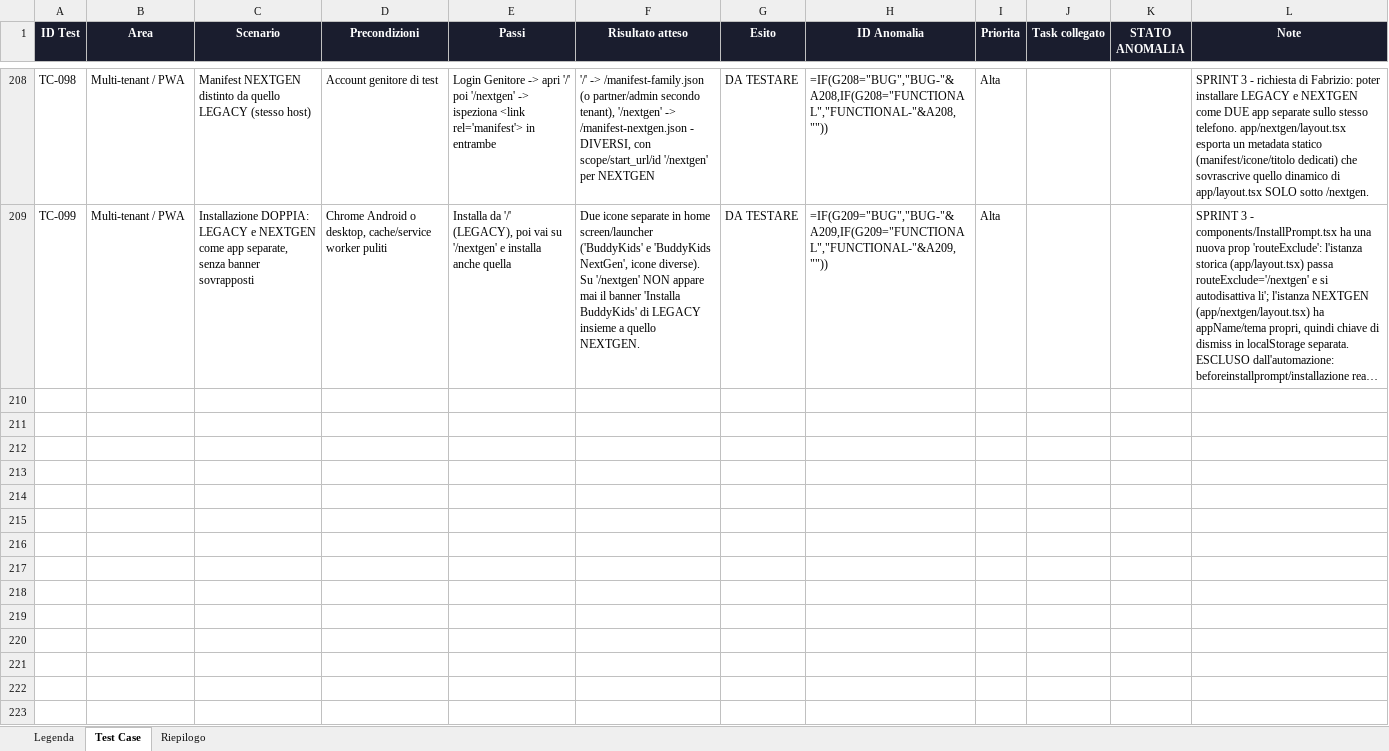
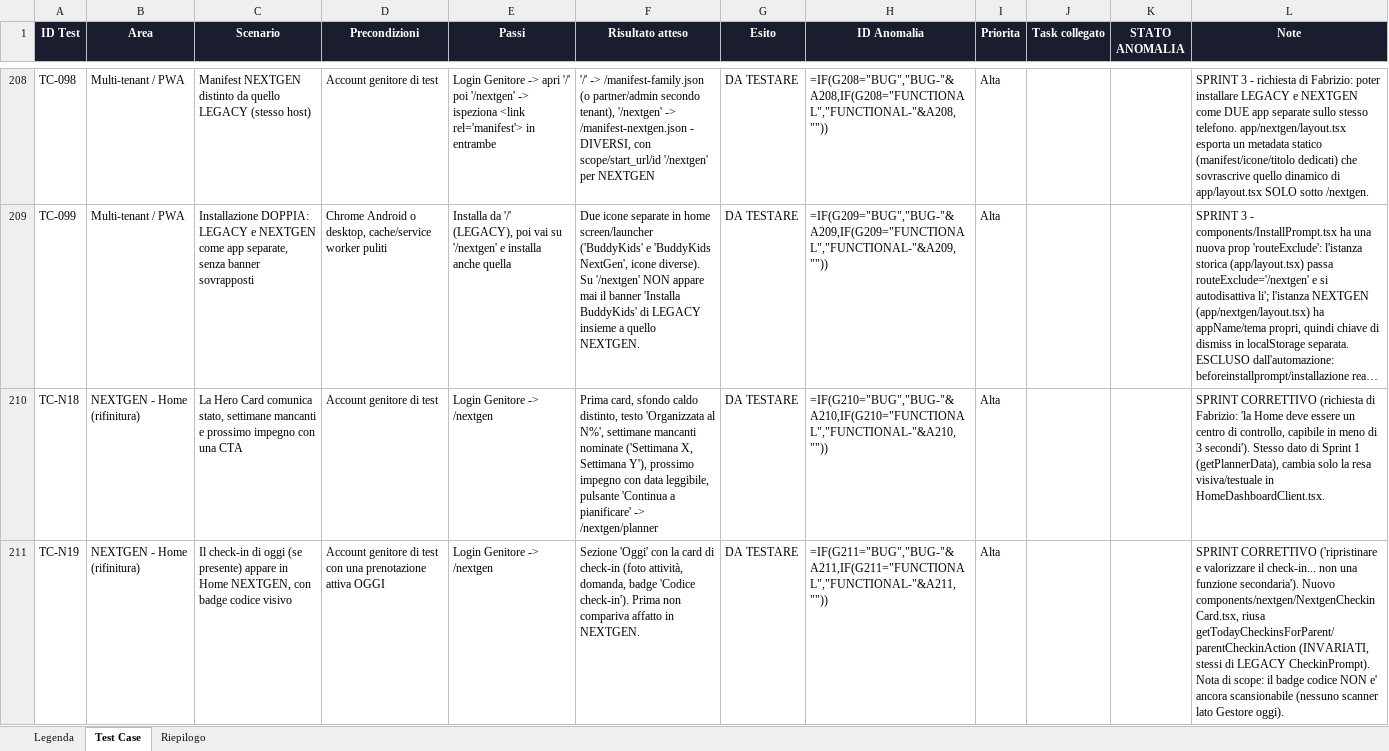
Before and after one commit to faberx83/buddykids-app, an Excel workbook: BuddyKids_Test_Case.xlsx, sheet Test Case, drawn as a sheet; only a part is shown, gaps mark what is left out; long unchanged cells end in …; values as stored, in another font and other column widths than the file's, no borders; formulas without a stored value are shown as written; conditional formats not drawn; the diff covers the shown part only; the diff names each change by its address in the sheet, - before the commit and + after, or states it on an @@ line.

Commit message:
NEXTGEN sprint correttivo: Hero Card, check-in ripristinato, prenotazioni visuali, micro-feedback
Raffinamento (non redesign) richiesto da Fabrizio dopo aver provato la V2:
'più razionale ma meno umana'. Stessi dati e stessa logica di Sprint 1/2/3
(getPlannerData, getMyBookingsForParent, getTodayCheckinsForParent,
computeSmartMatches - tutti invariati): cambia solo l'orchestrazione visiva.

- HomeDashboardClient.tsx: Hero Card vera (prima era una card come le altre) -
  sfondo caldo distinto (nextgen-hero-bg, globals.css), radius 22px, ombra
  diffusa, ~30% schermo, elemento grafico discreto (cerchi sfumati). Comunica
  con parole ('Organizzata al 38%', settimane mancanti nominate, prossimo
  impegno con data leggibile) + CTA 'Continua a pianificare'. Riordino
  sezioni: Hero -> Check-in (se oggi) -> Prossimo appuntamento (singolo,
  prima erano 3) -> Consigliati -> Planner sintetico -> Prenotazioni
  (BookingVisualCard) -> Statistiche (spostate in fondo, ridotte). Piu' spazio
  bianco tra sezioni (gap-9).
- components/nextgen/NextgenCheckinCard.tsx (nuovo): check-in ripristinato in
  NEXTGEN (non c'era). Veste piu' cerimoniale, badge 'codice check-in'
  visibile (nota di scope esplicita: non ancora scansionabile, nessuno
  scanner lato Gestore oggi), feedback positivo via toast al salvataggio.
- components/nextgen/NextgenToastProvider.tsx (nuovo): micro-feedback non
  invasivo (toast auto-dismiss), montato in app/nextgen/layout.tsx.
- components/nextgen/BookingVisualCard.tsx (nuovo): righe prenotazioni
  upgradate da solo-testo a card visuale (foto, figlio, periodo, badge
  stato, un'azione) - usata sia per 'Prossimo appuntamento' che per l'elenco
  completo.
- lib/nextgen/unsaved-changes.ts (nuovo): hook useUnsavedChangesGuard +
  confirmLeave, infrastruttura pronta per i form dello Sprint Gruppi -
  nessun form NEXTGEN oggi ha stato non salvato da proteggere (nota di scope
  esplicita in codice).
- app/nextgen/planner/PlannerClient.tsx: pass di tono/coerenza - 'Sett. N' ->
  'Settimana N' ovunque, messaggio di rassicurazione a copertura 100%.
- app/globals.css: classi additive (nextgen-hero-bg/shadow/warm-shadow,
  animate-toast-in) - nessuno stile LEGACY toccato.
- Test: tests/nextgen/home-refinement.spec.ts (TC-N18..N23), TC-N07
  aggiornato al nuovo testo Hero.
- xlsx: area 'NEXTGEN - Home (rifinitura)' + riepilogo.

Verificato: tsc --noEmit ed eslint puliti (0 errori).

```diff
--- a/BuddyKids_Test_Case.xlsx (sheet Test Case)
+++ b/BuddyKids_Test_Case.xlsx (sheet Test Case)
+row 210: TC-N18 | NEXTGEN - Home (rifinitura) | La Hero Card comunica stato, settimane mancanti e prossimo impegno con una CTA | Account genitore di test | Login Genitore -> /nextgen | Prima card, sfondo caldo distinto, testo 'Organizzata al N%', settimane mancanti nominate ('Settimana X, Settimana Y'), prossimo impegno con data leggibile, pulsante 'Continua a pianificare' -> /nextgen/planner | DA TESTARE | =IF(G210="BUG","BUG-"&A210,IF(G210="FUNCTIONAL","FUNCTIONAL-"&A210,"")) | Alta |  |  | SPRINT CORRETTIVO (richiesta di Fabrizio: 'la Home deve essere un centro di controllo, capibile in meno di 3 secondi'). Stesso dato di Sprint 1 (getPlannerData), cambia solo la resa visiva/testuale in HomeDashboardClient.tsx.
+row 211: TC-N19 | NEXTGEN - Home (rifinitura) | Il check-in di oggi (se presente) appare in Home NEXTGEN, con badge codice visivo | Account genitore di test con una prenotazione attiva OGGI | Login Genitore -> /nextgen | Sezione 'Oggi' con la card di check-in (foto attività, domanda, badge 'Codice check-in'). Prima non compariva affatto in NEXTGEN. | DA TESTARE | =IF(G211="BUG","BUG-"&A211,IF(G211="FUNCTIONAL","FUNCTIONAL-"&A211,"")) | Alta |  |  | SPRINT CORRETTIVO ('ripristinare e valorizzare il check-in... non una funzione secondaria'). Nuovo components/nextgen/NextgenCheckinCard.tsx, riusa getTodayCheckinsForParent/parentCheckinAction (INVARIATI, stessi di LEGACY CheckinPrompt). Nota di scope: il badge codice NON e' ancora scansionabile (nessuno scanner lato Gestore oggi).
```
Also changed, not shown: 4 added rows elsewhere in this sheet, sheet Riepilogo, 12 other files.
